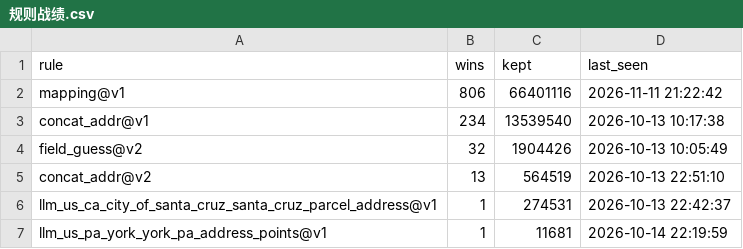
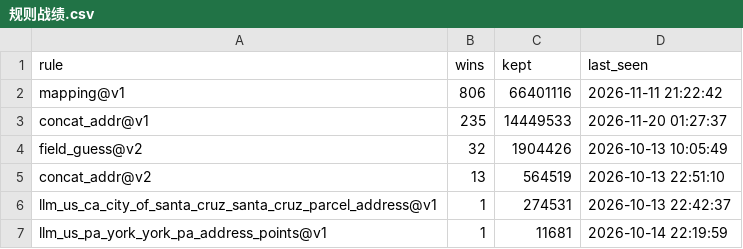
Before and after one commit to ip9988001/World-Map-Data, a CSV file: progress/规则战绩.csv, drawn as a sheet.

```diff
--- a/progress/规则战绩.csv
+++ b/progress/规则战绩.csv
@@ -2,3 +2,3 @@ rule,wins,kept,last_seen
 mapping@v1,806,66401116,2026-11-11 21:22:42
-concat_addr@v1,234,13539540,2026-10-13 10:17:38
+concat_addr@v1,235,14449533,2026-11-20 01:27:37
 field_guess@v2,32,1904426,2026-10-13 10:05:49
```
Also changed, not shown: data/引擎路由表.csv, data/源质量档案.csv, 4 other files.
